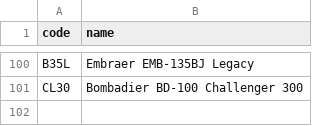
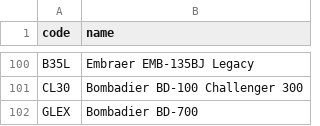
Before and after one commit to kds54/MMM-Planefinder, a CSV file: aircraft.csv, drawn as a sheet; only a part is shown, gaps mark what is left out.

Commit message:
Update aircraft.csv

```diff
--- a/aircraft.csv
+++ b/aircraft.csv
@@ -101 +101,2 @@ B35L,Embraer EMB-135BJ Legacy
 CL30,Bombadier BD-100 Challenger 300
+GLEX,Bombadier BD-700
```
